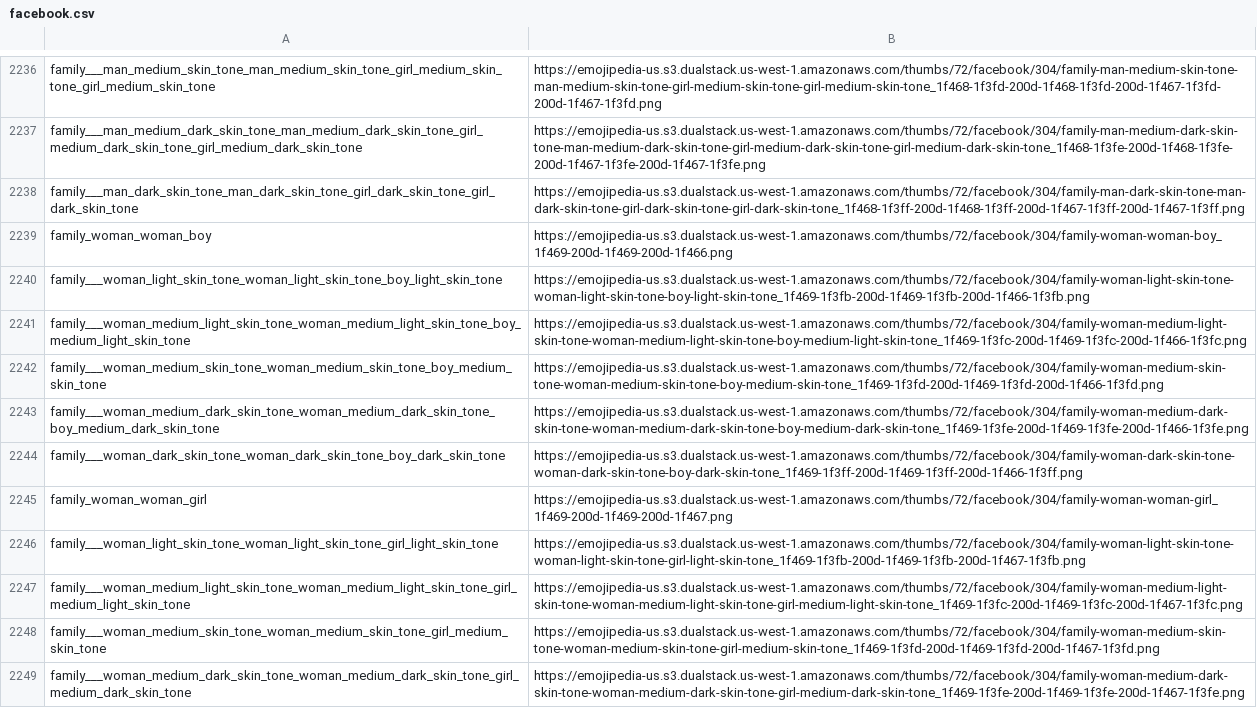
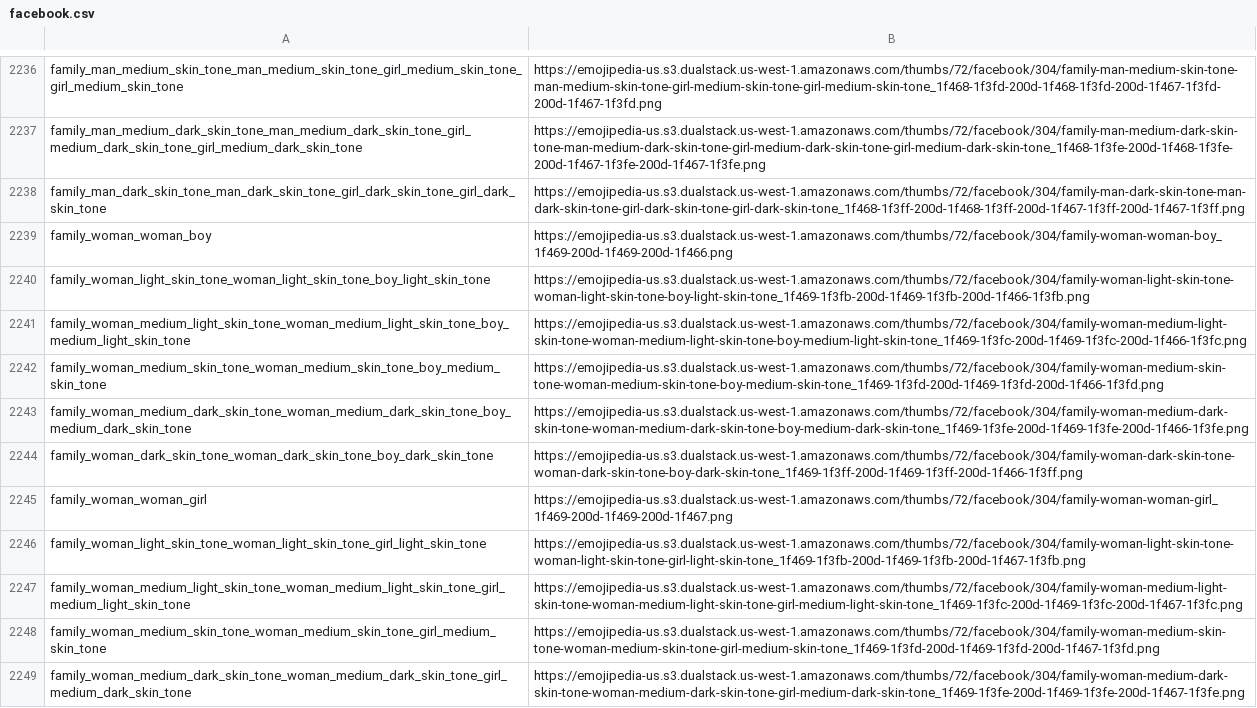
Before and after one commit to skulluglify/jessie, a CSV file: jessie_modules/emojis/repositories/facebook.csv, drawn as a sheet; only a part is shown, gaps mark what is left out; the diff covers the shown part only; the diff names each change by its address in the sheet, - before the commit and + after, or states it on an @@ line.

```diff
--- a/jessie_modules/emojis/repositories/facebook.csv
+++ b/jessie_modules/emojis/repositories/facebook.csv
-A2236: family___man_medium_skin_tone_man_medium_skin_tone_girl_medium_skin_tone_girl_medium_skin_tone
+A2236: family_man_medium_skin_tone_man_medium_skin_tone_girl_medium_skin_tone_girl_medium_skin_tone
-A2237: family___man_medium_dark_skin_tone_man_medium_dark_skin_tone_girl_medium_dark_skin_tone_girl_medium_dark_skin_tone
+A2237: family_man_medium_dark_skin_tone_man_medium_dark_skin_tone_girl_medium_dark_skin_tone_girl_medium_dark_skin_tone
-A2238: family___man_dark_skin_tone_man_dark_skin_tone_girl_dark_skin_tone_girl_dark_skin_tone
+A2238: family_man_dark_skin_tone_man_dark_skin_tone_girl_dark_skin_tone_girl_dark_skin_tone
-A2240: family___woman_light_skin_tone_woman_light_skin_tone_boy_light_skin_tone
+A2240: family_woman_light_skin_tone_woman_light_skin_tone_boy_light_skin_tone
-A2241: family___woman_medium_light_skin_tone_woman_medium_light_skin_tone_boy_medium_light_skin_tone
+A2241: family_woman_medium_light_skin_tone_woman_medium_light_skin_tone_boy_medium_light_skin_tone
-A2242: family___woman_medium_skin_tone_woman_medium_skin_tone_boy_medium_skin_tone
+A2242: family_woman_medium_skin_tone_woman_medium_skin_tone_boy_medium_skin_tone
-A2243: family___woman_medium_dark_skin_tone_woman_medium_dark_skin_tone_boy_medium_dark_skin_tone
+A2243: family_woman_medium_dark_skin_tone_woman_medium_dark_skin_tone_boy_medium_dark_skin_tone
-A2244: family___woman_dark_skin_tone_woman_dark_skin_tone_boy_dark_skin_tone
+A2244: family_woman_dark_skin_tone_woman_dark_skin_tone_boy_dark_skin_tone
-A2246: family___woman_light_skin_tone_woman_light_skin_tone_girl_light_skin_tone
+A2246: family_woman_light_skin_tone_woman_light_skin_tone_girl_light_skin_tone
-A2247: family___woman_medium_light_skin_tone_woman_medium_light_skin_tone_girl_medium_light_skin_tone
+A2247: family_woman_medium_light_skin_tone_woman_medium_light_skin_tone_girl_medium_light_skin_tone
-A2248: family___woman_medium_skin_tone_woman_medium_skin_tone_girl_medium_skin_tone
+A2248: family_woman_medium_skin_tone_woman_medium_skin_tone_girl_medium_skin_tone
-A2249: family___woman_medium_dark_skin_tone_woman_medium_dark_skin_tone_girl_medium_dark_skin_tone
+A2249: family_woman_medium_dark_skin_tone_woman_medium_dark_skin_tone_girl_medium_dark_skin_tone
```
Also changed, not shown: 8 moved rows and 128 edited cells elsewhere in this file, jessie_modules/emojis/repositories/apple.csv, jessie_modules/emojis/repositories/google.csv, 19 other files.
